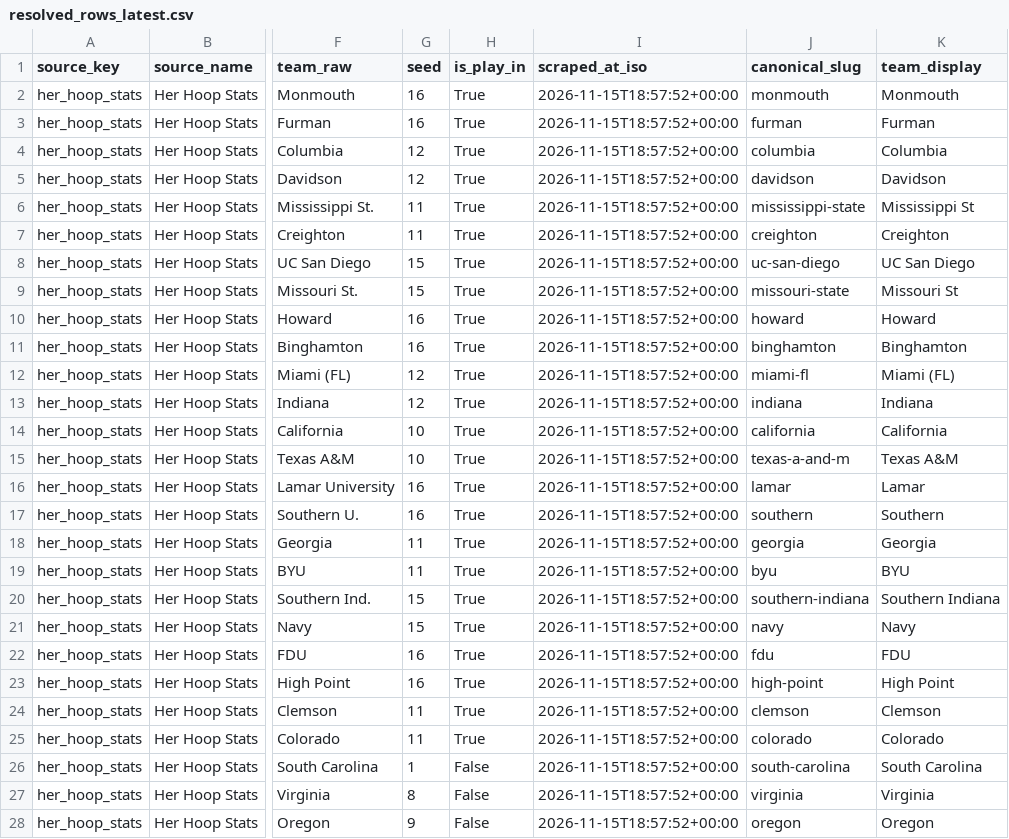
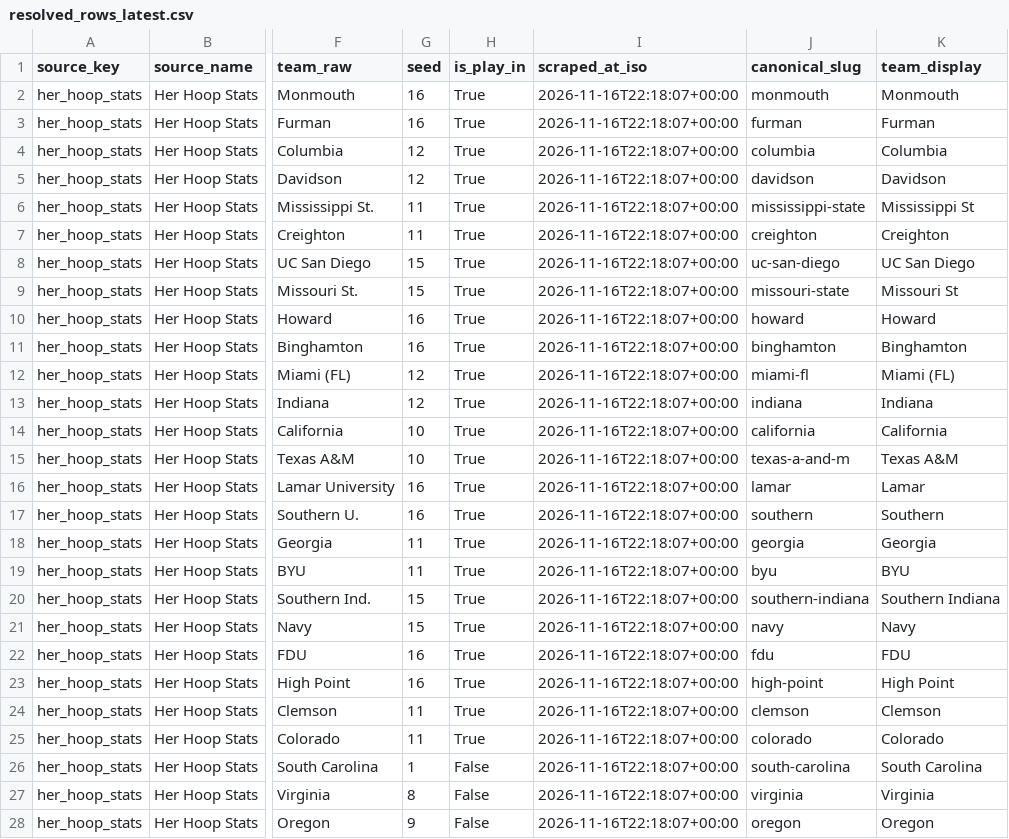
Before and after one commit to whitakk/wbb-bracket-matrix, a CSV file: data/latest/2026-27/resolved_rows_latest.csv, drawn as a sheet; only a part is shown, gaps mark what is left out; the diff covers the shown part only; the diff names each change by its address in the sheet, - before the commit and + after, or states it on an @@ line.

```diff
--- a/data/latest/2026-27/resolved_rows_latest.csv
+++ b/data/latest/2026-27/resolved_rows_latest.csv
-I2:I28 (scraped_at_iso): 2026-11-15T18:57:52+00:00
+I2:I28 (scraped_at_iso): 2026-11-16T22:18:07+00:00
```
Also changed, not shown: 137 edited cells elsewhere in this file, data/latest/2026-27/analytics_bart_power_latest.csv, data/latest/2026-27/analytics_merged_latest.csv, 14 other files.
